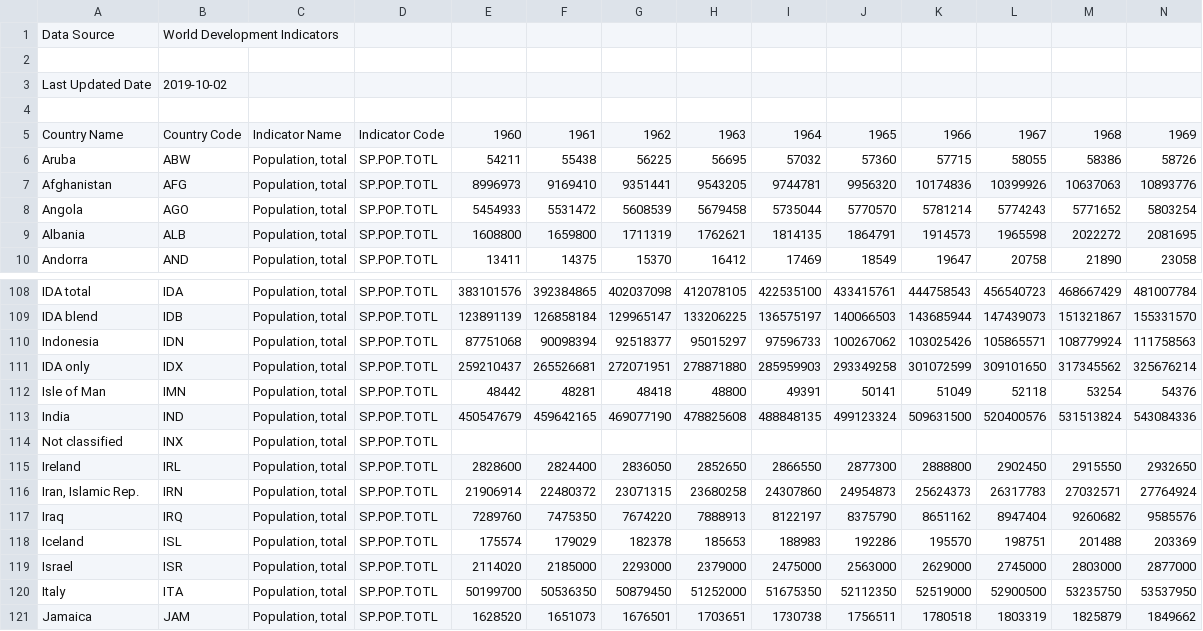
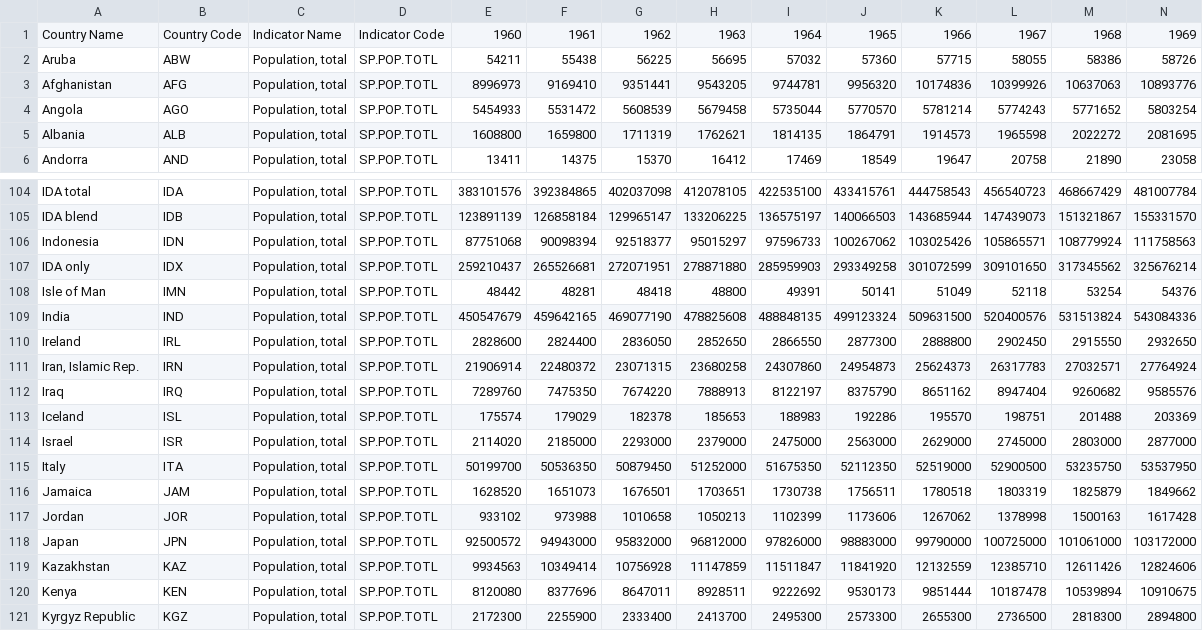
Before and after one commit to Vicky185/milestone2-worldstats, a CSV file: data/population-total/poptotal.csv, drawn as a sheet; only a part is shown, gaps mark what is left out; the shorter side is filled out with more unchanged rows; rows hold the shown columns only; the diff names each change by its address in the sheet, - before the commit and + after, or states it on an @@ line.

Commit message:
commit after re-jigging data and js file

```diff
--- a/data/population-total/poptotal.csv
+++ b/data/population-total/poptotal.csv
-row 1: Data Source | World Development Indicators
-row 2: (empty)
-row 3: Last Updated Date | 2019-10-02
-row 4: (empty)
-row 114: Not classified | INX | Population, total | SP.POP.TOTL
```
Also changed, not shown: 3 other files.
